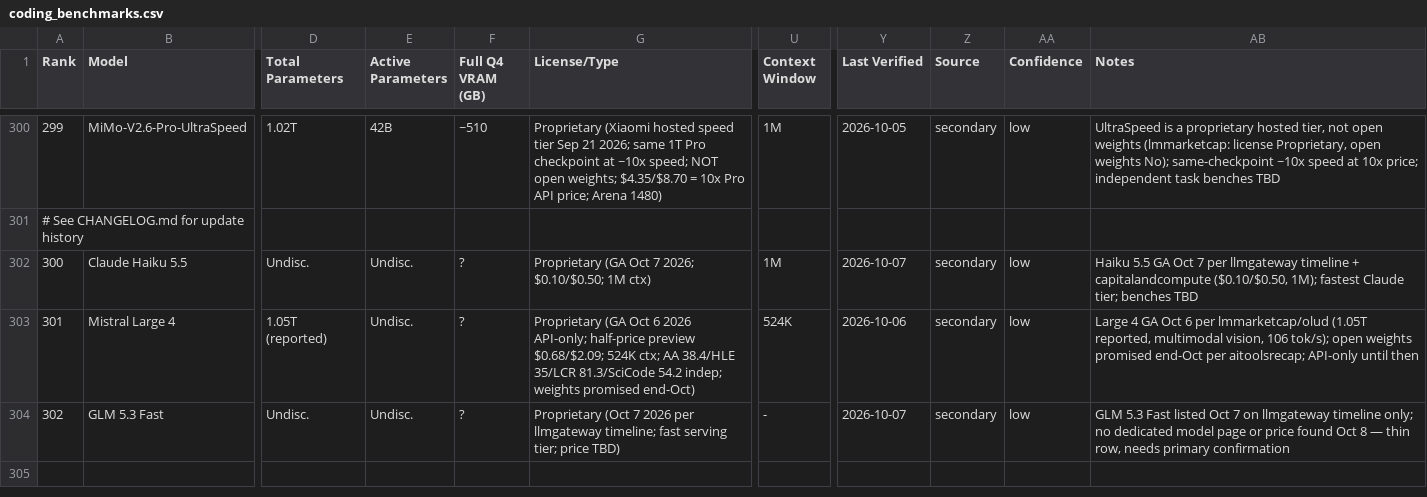
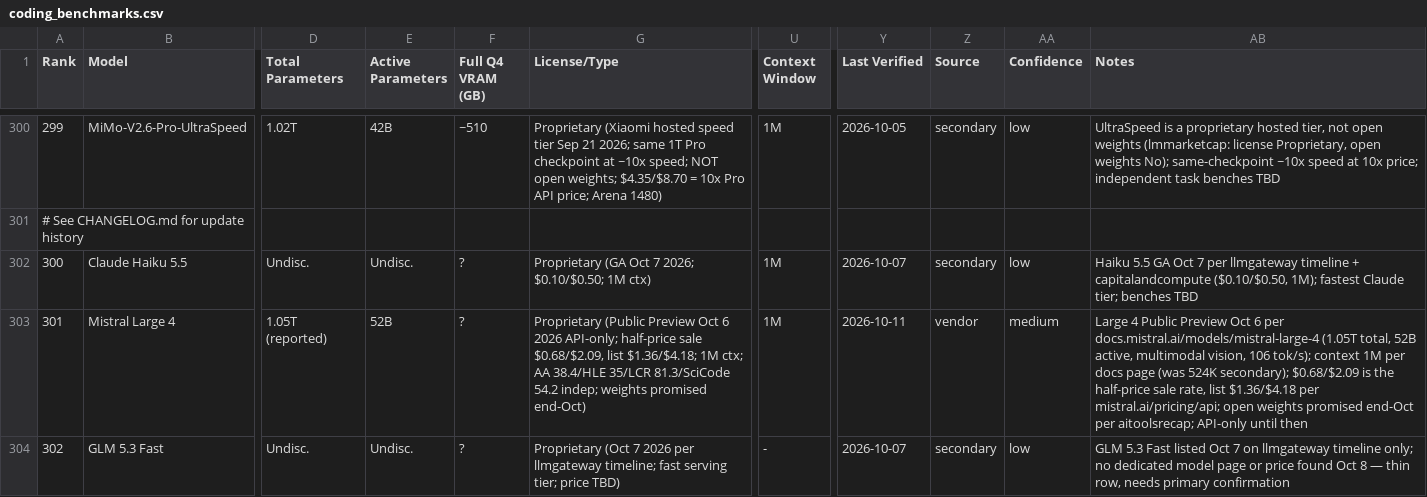
Before and after one commit to sachindeepcleaning-coder/ai-tracker, a CSV file: coding_benchmarks.csv, drawn as a sheet; only a part is shown, gaps mark what is left out; the diff names each change by its address in the sheet, - before the commit and + after, or states it on an @@ line.

Commit message:
data: verify Mistral Large 4 — 1M ctx, 52B active, sale vs list price

```diff
--- a/coding_benchmarks.csv
+++ b/coding_benchmarks.csv
-E303 (Active Parameters): Undisc.
+E303 (Active Parameters): 52B
-G303 (License/Type): Proprietary (GA Oct 6 2026 API-only; half-price preview $0.68/$2.09; 524K ctx; AA…
+G303 (License/Type): Proprietary (Public Preview Oct 6 2026 API-only; half-price sale $0.68/$2.09, list $1.36/$4.18; 1M ctx; AA…
-U303 (Context Window): 524K
+U303 (Context Window): 1M
-Y303 (Last Verified): 2026-10-06
+Y303 (Last Verified): 2026-10-11
-Z303 (Source): secondary
+Z303 (Source): vendor
-AA303 (Confidence): low
+AA303 (Confidence): medium
-AB303 (Notes): Large 4 GA Oct 6 per lmmarketcap/olud (1.05T reported, multimodal vision, 106 tok/s); open weights…
+AB303 (Notes): Large 4 Public Preview Oct 6 per docs.mistral.ai/models/mistral-large-4 (1.05T total, 52B active, multimodal vision, 106 tok/s); context 1M per docs page (was 524K secondary); $0.68/$2.09 is the half-price sale rate, list $1.36/$4.18 per mistral.ai/pricing/api; open weights…
```
Also changed, not shown: 4 other files.
